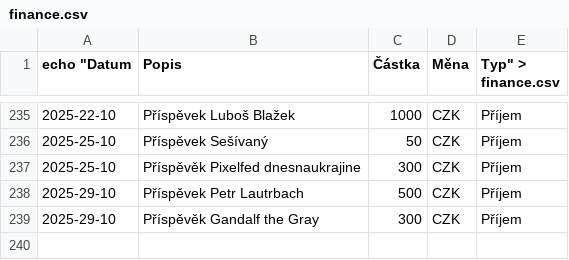
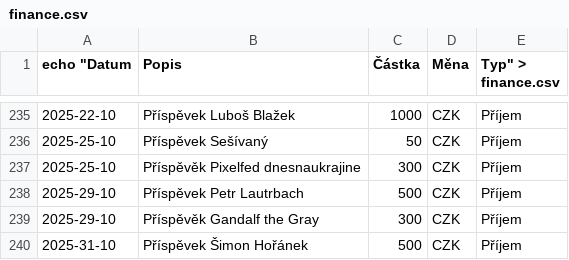
Before and after one commit to zkreml/prehlad-financi-komunity, a CSV file: finance.csv, drawn as a sheet; only a part is shown, gaps mark what is left out; the diff names each change by its address in the sheet, - before the commit and + after, or states it on an @@ line.

Commit message:
Aktualizace souboru finance.csv

```diff
--- a/finance.csv
+++ b/finance.csv
+row 240: 2025-31-10 | Příspěvek Šimon Hořánek | 500 | CZK | Příjem
```
